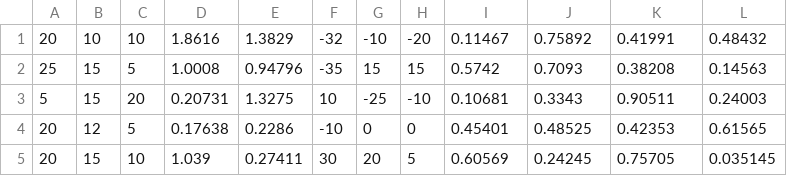
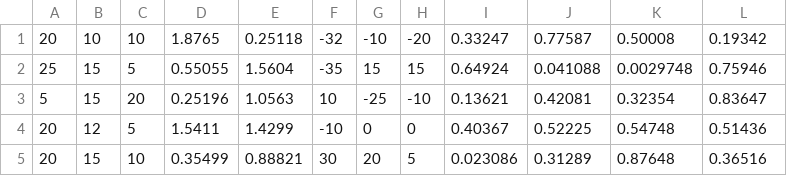
Before and after one commit to ChirikjianLab/hrm, a CSV file: config/obs_config_3d.csv, drawn as a sheet; only a part is shown; the diff covers the shown part only.

```diff
--- a/config/obs_config_3d.csv
+++ b/config/obs_config_3d.csv
@@ -1,5 +1,5 @@
-20,10,10,1.8616,1.3829,-32,-10,-20,0.11467,0.75892,0.41991,0.48432
-25,15,5,1.0008,0.94796,-35,15,15,0.5742,0.7093,0.38208,0.14563
-5,15,20,0.20731,1.3275,10,-25,-10,0.10681,0.3343,0.90511,0.24003
-20,12,5,0.17638,0.2286,-10,0,0,0.45401,0.48525,0.42353,0.61565
-20,15,10,1.039,0.27411,30,20,5,0.60569,0.24245,0.75705,0.035145
+20,10,10,1.8765,0.25118,-32,-10,-20,0.33247,0.77587,0.50008,0.19342
+25,15,5,0.55055,1.5604,-35,15,15,0.64924,0.041088,0.0029748,0.75946
+5,15,20,0.25196,1.0563,10,-25,-10,0.13621,0.42081,0.32354,0.83647
+20,12,5,1.5411,1.4299,-10,0,0,0.40367,0.52225,0.54748,0.51436
+20,15,10,0.35499,0.88821,30,20,5,0.023086,0.31289,0.87648,0.36516
```
Also changed, not shown: 12 edited cells elsewhere in this file, 12 other files.
